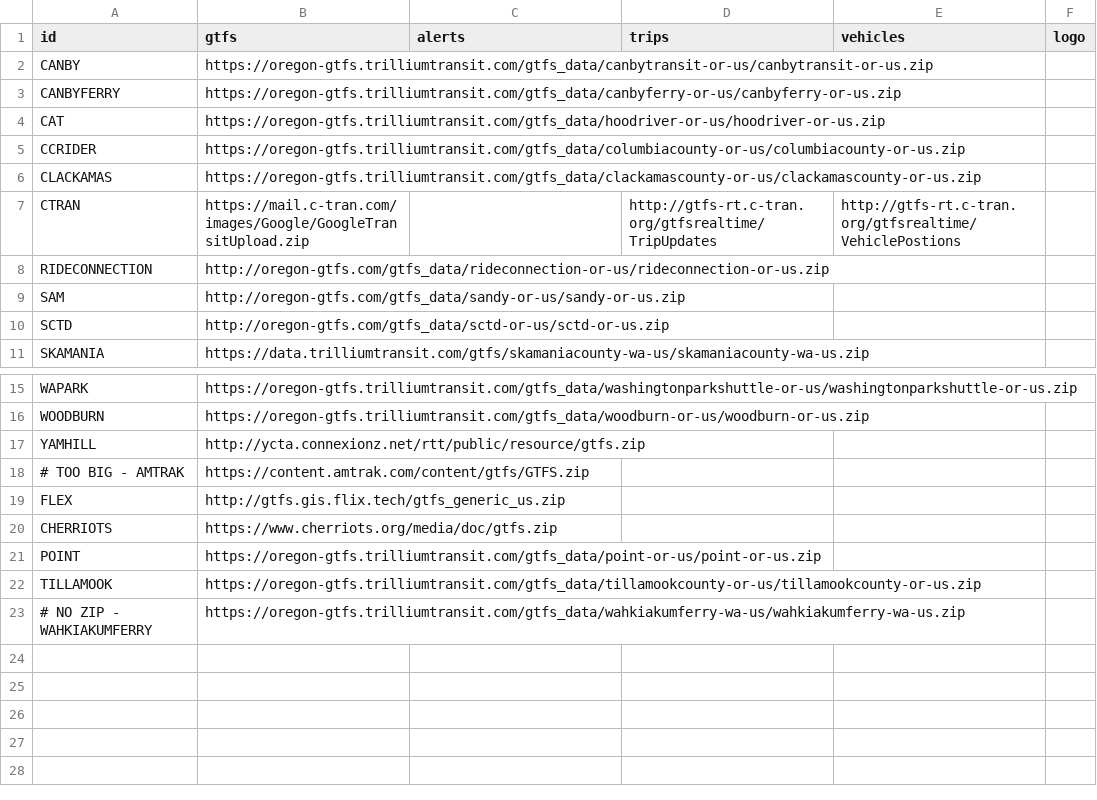
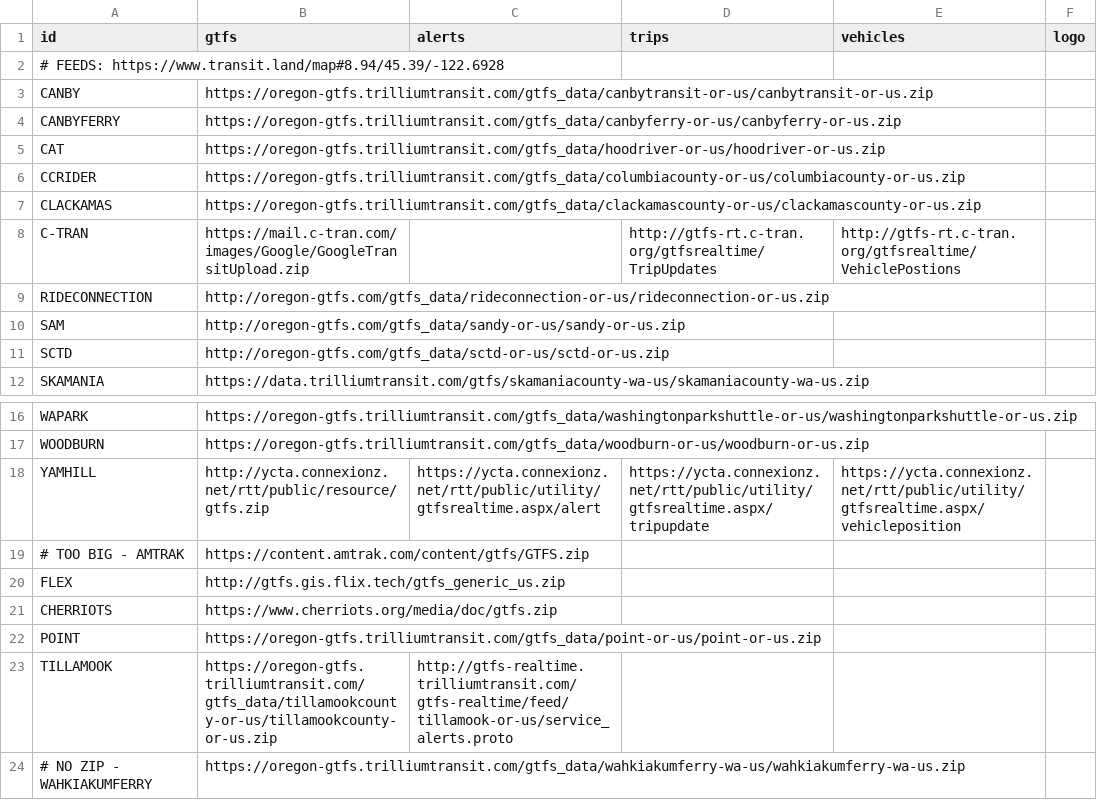
Before and after one commit to OpenTransitTools/convert, a CSV file: ott/convert/csv2json/feeds.csv, drawn as a sheet; only a part is shown, gaps mark what is left out.

```diff
--- a/ott/convert/csv2json/feeds.csv
+++ b/ott/convert/csv2json/feeds.csv
@@ -1,2 +1,3 @@
 id,gtfs,alerts,trips,vehicles,logo
+# FEEDS: https://www.transit.land/map#8.94/45.39/-122.6928
 CANBY,https://oregon-gtfs.trilliumtransit.com/gtfs_data/canbytransit-or-us/canbytransit-or-us.zip,,,
@@ -6,3 +7,3 @@ CCRIDER,https://oregon-gtfs.trilliumtransit.com/gtfs_data/columbiacounty-or-us/c
 CLACKAMAS,https://oregon-gtfs.trilliumtransit.com/gtfs_data/clackamascounty-or-us/clackamascounty-or-us.zip,,,
-CTRAN,https://mail.c-tran.com/images/Google/GoogleTransitUpload.zip,,http://gtfs-rt.c-tran.org/gtfsrealtime/TripUpdates,http://gtfs-rt.c-tran.org/gtfsrealtime/VehiclePostions,
+C-TRAN,https://mail.c-tran.com/images/Google/GoogleTransitUpload.zip,,http://gtfs-rt.c-tran.org/gtfsrealtime/TripUpdates,http://gtfs-rt.c-tran.org/gtfsrealtime/VehiclePostions,
 RIDECONNECTION,"http://oregon-gtfs.com/gtfs_data/rideconnection-or-us/rideconnection-or-us.zip",,,,
@@ -16,3 +17,3 @@ WAPARK,https://oregon-gtfs.trilliumtransit.com/gtfs_data/washingtonparkshuttle-o
 WOODBURN,https://oregon-gtfs.trilliumtransit.com/gtfs_data/woodburn-or-us/woodburn-or-us.zip,,,
-YAMHILL,http://ycta.connexionz.net/rtt/public/resource/gtfs.zip,,,
+YAMHILL,http://ycta.connexionz.net/rtt/public/resource/gtfs.zip,https://ycta.connexionz.net/rtt/public/utility/gtfsrealtime.aspx/alert,https://ycta.connexionz.net/rtt/public/utility/gtfsrealtime.aspx/tripupdate,https://ycta.connexionz.net/rtt/public/utility/gtfsrealtime.aspx/vehicleposition
 # TOO BIG - AMTRAK,https://content.amtrak.com/content/gtfs/GTFS.zip,,,
@@ -21,3 +22,3 @@ CHERRIOTS,https://www.cherriots.org/media/doc/gtfs.zip,,,
 POINT,https://oregon-gtfs.trilliumtransit.com/gtfs_data/point-or-us/point-or-us.zip,,,
-TILLAMOOK,https://oregon-gtfs.trilliumtransit.com/gtfs_data/tillamookcounty-or-us/tillamookcounty-or-us.zip,,,
+TILLAMOOK,https://oregon-gtfs.trilliumtransit.com/gtfs_data/tillamookcounty-or-us/tillamookcounty-or-us.zip,http://gtfs-realtime.trilliumtransit.com/gtfs-realtime/feed/tillamook-or-us/service_alerts.proto,,
 # NO ZIP - WAHKIAKUMFERRY,https://oregon-gtfs.trilliumtransit.com/gtfs_data/wahkiakumferry-wa-us/wahkiakumferry-wa-us.zip,,,
```
Also changed, not shown: 1 other file.
